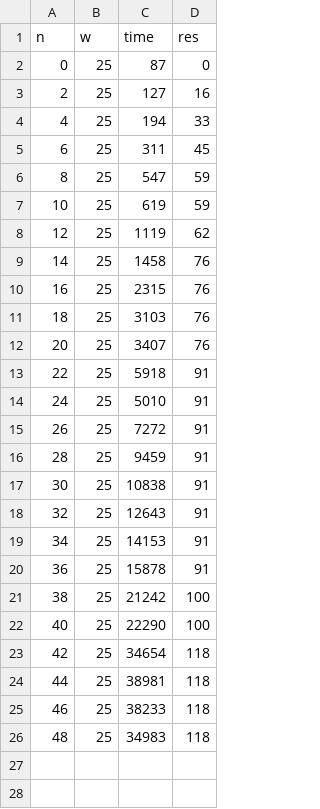
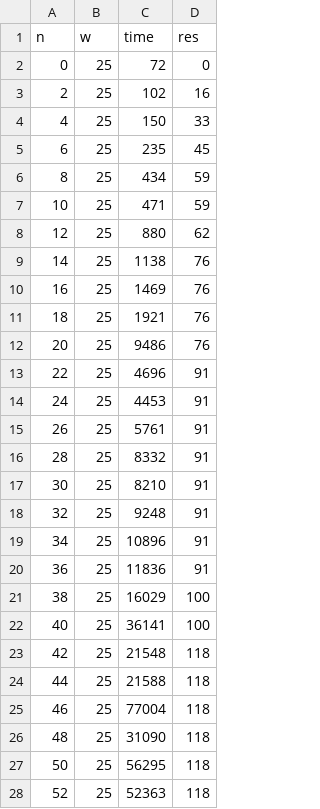
Before and after one commit to mmaximiliano/algo3-Tp1, a CSV file: exp/backtracking/conPodas/times_bt_podas_mejor_caso.csv, drawn as a sheet; only a part is shown; the diff covers the shown part only.

```diff
--- a/exp/backtracking/conPodas/times_bt_podas_mejor_caso.csv
+++ b/exp/backtracking/conPodas/times_bt_podas_mejor_caso.csv
@@ -1,26 +1,28 @@
 n,w,time,res
-0,25,87,0
-2,25,127,16
-4,25,194,33
-6,25,311,45
-8,25,547,59
-10,25,619,59
-12,25,1119,62
-14,25,1458,76
-16,25,2315,76
-18,25,3103,76
-20,25,3407,76
-22,25,5918,91
-24,25,5010,91
-26,25,7272,91
-28,25,9459,91
-30,25,10838,91
-32,25,12643,91
-34,25,14153,91
-36,25,15878,91
-38,25,21242,100
-40,25,22290,100
-42,25,34654,118
-44,25,38981,118
-46,25,38233,118
-48,25,34983,118
+0,25,72,0
+2,25,102,16
+4,25,150,33
+6,25,235,45
+8,25,434,59
+10,25,471,59
+12,25,880,62
+14,25,1138,76
+16,25,1469,76
+18,25,1921,76
+20,25,9486,76
+22,25,4696,91
+24,25,4453,91
+26,25,5761,91
+28,25,8332,91
+30,25,8210,91
+32,25,9248,91
+34,25,10896,91
+36,25,11836,91
+38,25,16029,100
+40,25,36141,100
+42,25,21548,118
+44,25,21588,118
+46,25,77004,118
+48,25,31090,118
+50,25,56295,118
+52,25,52363,118
```
Also changed, not shown: 23 added rows elsewhere in this file, exp/backtracking/conPodas/times_bt_podas_peor_caso.csv, 1 other file.
